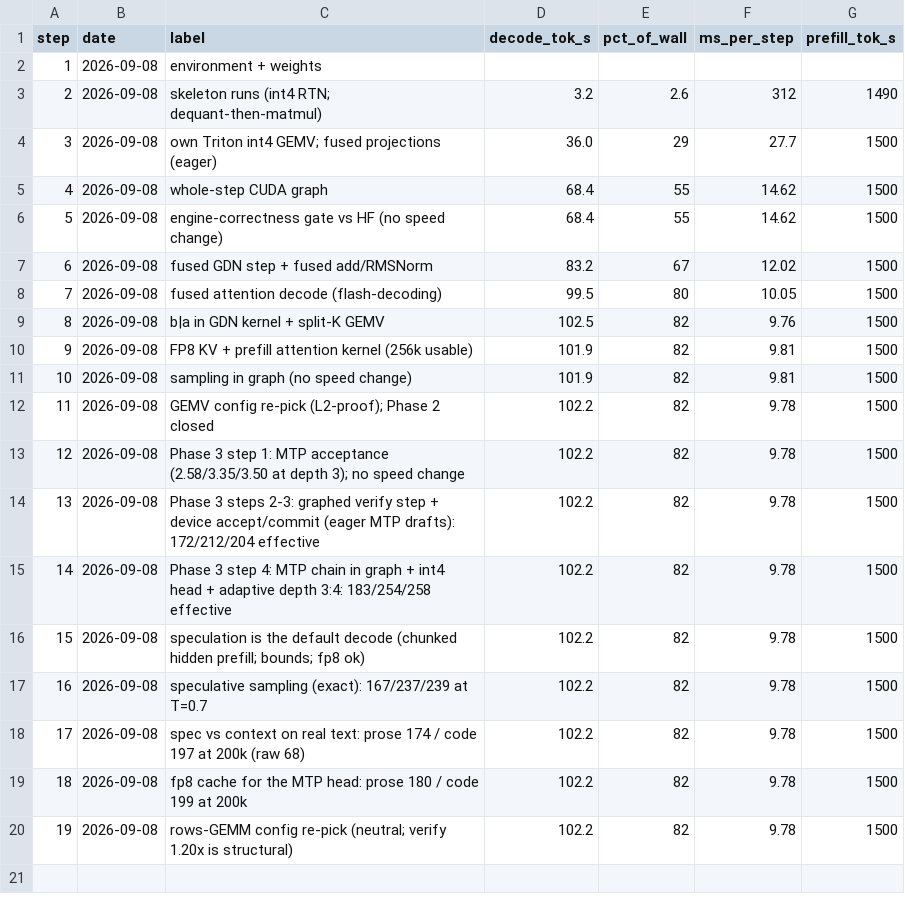
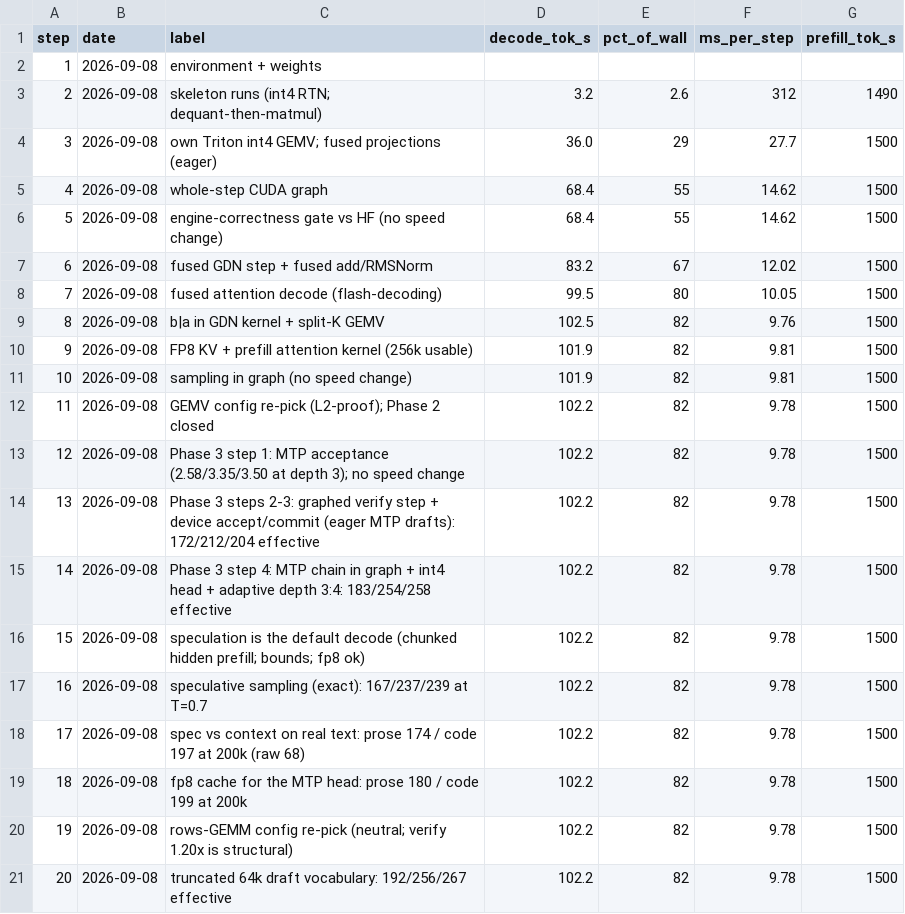
Before and after one commit to zyhector/token-rush, a CSV file: docs/progress.csv, drawn as a sheet; the diff names each change by its address in the sheet, - before the commit and + after, or states it on an @@ line.

```diff
--- a/docs/progress.csv
+++ b/docs/progress.csv
+row 21: 20 | 2026-09-08 | truncated 64k draft vocabulary: 192/256/267 effective | 102.2 | 82 | 9.78 | 1500
```
Also changed, not shown: 7 other files.
